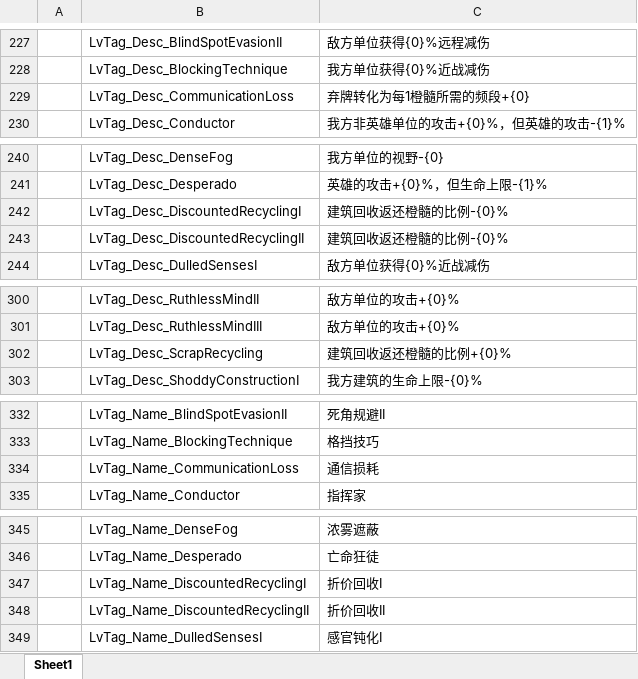
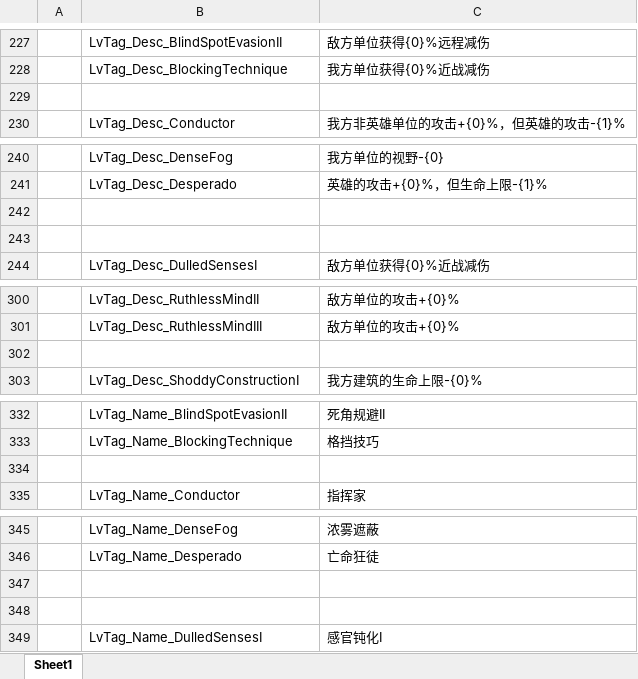
Before and after one commit to Neilander/GF_X, an Excel workbook: AAAGameData/Languages/ChineseSimplified.xlsx, sheet Sheet1, drawn as a sheet; only a part is shown, gaps mark what is left out; values as stored, in another font and other column widths than the file's, no borders; the diff covers the shown part only; the diff names each change by its address in the sheet, - before the commit and + after, or states it on an @@ line.

```diff
--- a/AAAGameData/Languages/ChineseSimplified.xlsx (sheet Sheet1)
+++ b/AAAGameData/Languages/ChineseSimplified.xlsx (sheet Sheet1)
-row 229:  | LvTag_Desc_CommunicationLoss | 弃牌转化为每1橙髓所需的频段+{0}
+row 229: (empty)
-row 242:  | LvTag_Desc_DiscountedRecyclingI | 建筑回收返还橙髓的比例-{0}%
+row 242: (empty)
-row 243:  | LvTag_Desc_DiscountedRecyclingII | 建筑回收返还橙髓的比例-{0}%
+row 243: (empty)
-row 302:  | LvTag_Desc_ScrapRecycling | 建筑回收返还橙髓的比例+{0}%
+row 302: (empty)
-row 334:  | LvTag_Name_CommunicationLoss | 通信损耗
+row 334: (empty)
-row 347:  | LvTag_Name_DiscountedRecyclingI | 折价回收I
+row 347: (empty)
-row 348:  | LvTag_Name_DiscountedRecyclingII | 折价回收II
+row 348: (empty)
```
Also changed, not shown: 2 edited cells elsewhere in this sheet, AAAGameData/Configs/GameConfig.xlsx, AAAGameData/DataTables/Level/LevelTagTable.xlsx, 56 other files.
